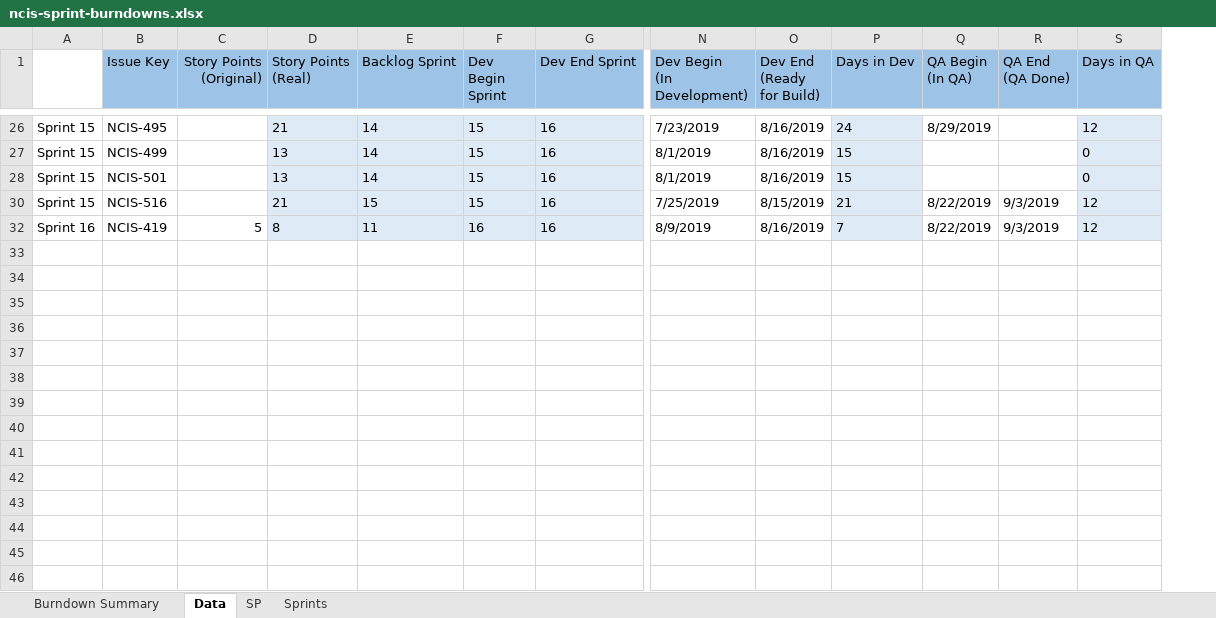
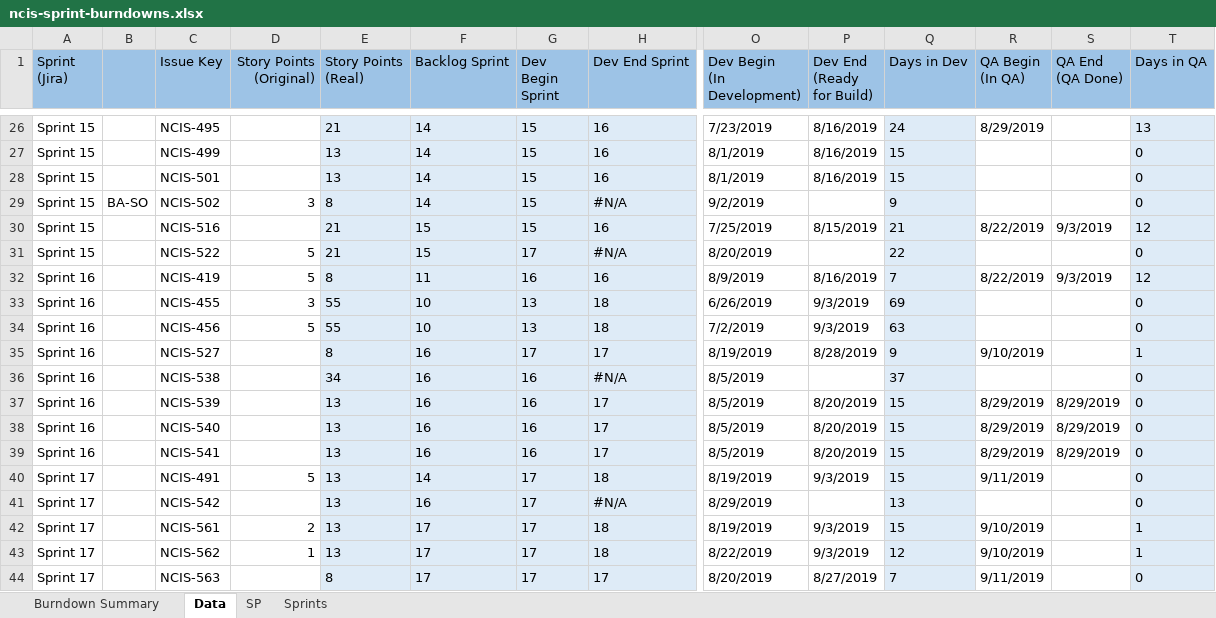
Before and after one commit to jsrxar77/ncis-weekly-report, an Excel workbook: ncis-sprint-burndowns.xlsx, sheet Data, drawn as a sheet; only a part is shown, gaps mark what is left out; values as stored, in another font and other column widths than the file's, no borders; addresses are those after the commit; rows hold the shown columns only; ↵ is a line break in a cell; the diff covers the shown part only; the diff names each change by its address in the sheet, - before the commit and + after, or states it on an @@ line.

Commit message:
burndowns

```diff
--- a/ncis-sprint-burndowns.xlsx (sheet Data)
+++ b/ncis-sprint-burndowns.xlsx (sheet Data)
+column B, empty
-A1: (empty)
+A1: Sprint ↵ (Jira)
-A1 fill: none
+A1 fill: #9DC3E6
-T26 (Days in QA): 12
+T26 (Days in QA): 13
+row 29: Sprint 15 | BA-SO | NCIS-502 | 3 | 8 | 14 | 15 | #N/A | 9/2/2019 |  | 9 |  |  | 0
+row 31: Sprint 15 |  | NCIS-522 | 5 | 21 | 15 | 17 | #N/A | 8/20/2019 |  | 22 |  |  | 0
@@ row 33 unhidden: Sprint 16 |  | NCIS-455 | 3 | 55 | 10 | 13 | 18 | 6/26/2019 | 9/3/2019 | 69 |  |  | 0 @@
@@ row 34 unhidden: Sprint 16 |  | NCIS-456 | 5 | 55 | 10 | 13 | 18 | 7/2/2019 | 9/3/2019 | 63 |  |  | 0 @@
+row 35: Sprint 16 |  | NCIS-527 |  | 8 | 16 | 17 | 17 | 8/19/2019 | 8/28/2019 | 9 | 9/10/2019 |  | 1
+row 36: Sprint 16 |  | NCIS-538 |  | 34 | 16 | 16 | #N/A | 8/5/2019 |  | 37 |  |  | 0
@@ row 37 unhidden: Sprint 16 |  | NCIS-539 |  | 13 | 16 | 16 | 17 | 8/5/2019 | 8/20/2019 | 15 | 8/29/2019 | 8/29/2019 | 0 @@
@@ row 38 unhidden: Sprint 16 |  | NCIS-540 |  | 13 | 16 | 16 | 17 | 8/5/2019 | 8/20/2019 | 15 | 8/29/2019 | 8/29/2019 | 0 @@
@@ row 39 unhidden: Sprint 16 |  | NCIS-541 |  | 13 | 16 | 16 | 17 | 8/5/2019 | 8/20/2019 | 15 | 8/29/2019 | 8/29/2019 | 0 @@
+row 40: Sprint 17 |  | NCIS-491 | 5 | 13 | 14 | 17 | 18 | 8/19/2019 | 9/3/2019 | 15 | 9/11/2019 |  | 0
+row 41: Sprint 17 |  | NCIS-542 |  | 13 | 16 | 17 | #N/A | 8/29/2019 |  | 13 |  |  | 0
+row 42: Sprint 17 |  | NCIS-561 | 2 | 13 | 17 | 17 | 18 | 8/19/2019 | 9/3/2019 | 15 | 9/10/2019 |  | 1
+row 43: Sprint 17 |  | NCIS-562 | 1 | 13 | 17 | 17 | 18 | 8/22/2019 | 9/3/2019 | 12 | 9/10/2019 |  | 1
+row 44: Sprint 17 |  | NCIS-563 |  | 8 | 17 | 17 | 17 | 8/20/2019 | 8/27/2019 | 7 | 9/11/2019 |  | 0
```
Also changed, not shown: 20 added rows and 16 hidden or unhidden rows elsewhere in this sheet, sheet Sprints, formulas that keep their value, hidden cells.
